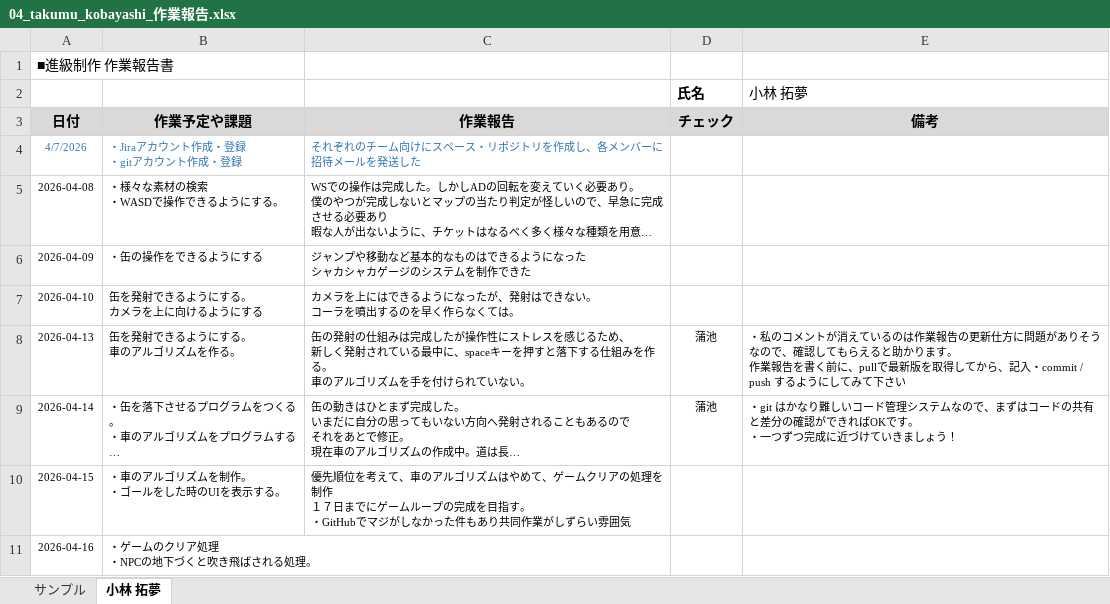
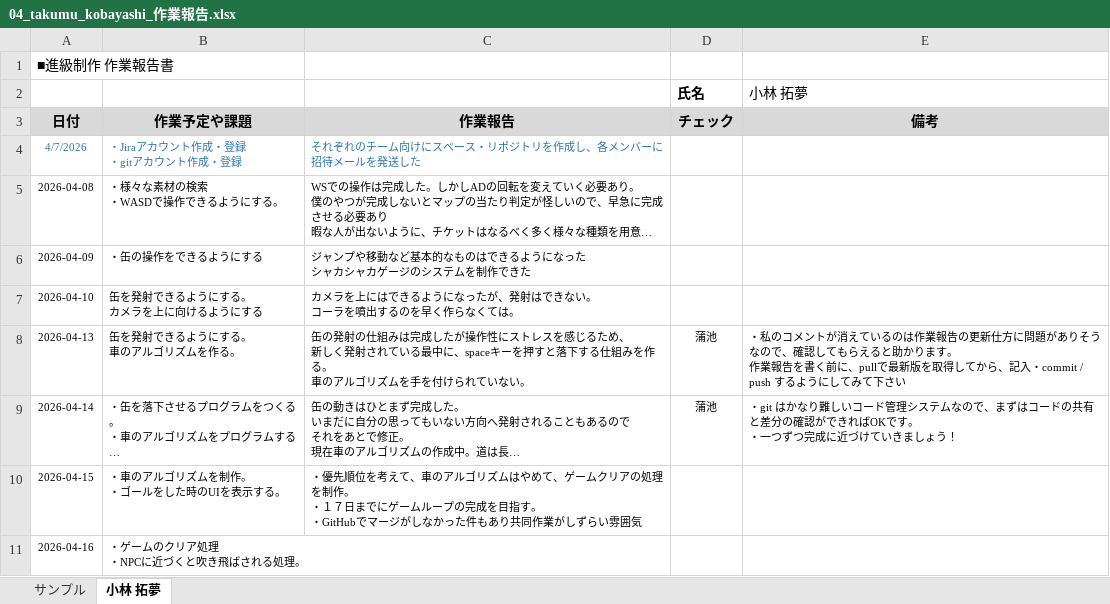
Before and after one commit to MasayaKAMACHI-o-hara/assignment2-uic-tickets, an Excel workbook: Reports/04_takumu_kobayashi_作業報告.xlsx, sheet 小林 拓夢, drawn as a sheet; long unchanged cells end in …; values as stored, in another font and other column widths than the file's, no borders; ↵ is a line break in a cell; the diff names each change by its address in the sheet, - before the commit and + after, or states it on an @@ line.

```diff
--- a/Reports/04_takumu_kobayashi_作業報告.xlsx (sheet 小林 拓夢)
+++ b/Reports/04_takumu_kobayashi_作業報告.xlsx (sheet 小林 拓夢)
-C10 (作業報告): 優先順位を考えて、車のアルゴリズムはやめて、ゲームクリアの処理を制作 ↵ １７日までにゲームループの完成を目指す。 ↵ ・GitHubでマジがしな…
+C10 (作業報告): ・優先順位を考えて、車のアルゴリズムはやめて、ゲームクリアの処理を制作。 ↵ ・１７日までにゲームループの完成を目指す。 ↵ ・GitHubでマージがしな…
-B11 (作業予定や課題): ・ゲームのクリア処理 ↵ ・NPCの地下づくと吹き飛ばされる処理。
+B11 (作業予定や課題): ・ゲームのクリア処理 ↵ ・NPCに近づくと吹き飛ばされる処理。
```
Also changed, not shown: 1 other file.
